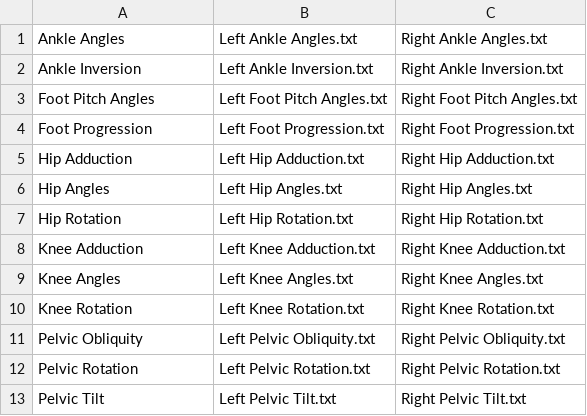
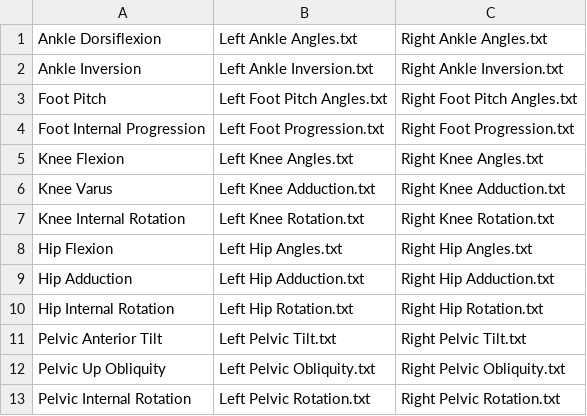
Before and after one commit to ilya112358/gar, a CSV file: source.csv, drawn as a sheet.

```diff
--- a/source.csv
+++ b/source.csv
@@ -1,13 +1,13 @@
-Ankle Angles,Left Ankle Angles.txt,Right Ankle Angles.txt
+Ankle Dorsiflexion,Left Ankle Angles.txt,Right Ankle Angles.txt
 Ankle Inversion,Left Ankle Inversion.txt,Right Ankle Inversion.txt
-Foot Pitch Angles,Left Foot Pitch Angles.txt,Right Foot Pitch Angles.txt
-Foot Progression,Left Foot Progression.txt,Right Foot Progression.txt
+Foot Pitch,Left Foot Pitch Angles.txt,Right Foot Pitch Angles.txt
+Foot Internal Progression,Left Foot Progression.txt,Right Foot Progression.txt
+Knee Flexion,Left Knee Angles.txt,Right Knee Angles.txt
+Knee Varus,Left Knee Adduction.txt,Right Knee Adduction.txt
+Knee Internal Rotation,Left Knee Rotation.txt,Right Knee Rotation.txt
+Hip Flexion,Left Hip Angles.txt,Right Hip Angles.txt
 Hip Adduction,Left Hip Adduction.txt,Right Hip Adduction.txt
-Hip Angles,Left Hip Angles.txt,Right Hip Angles.txt
-Hip Rotation,Left Hip Rotation.txt,Right Hip Rotation.txt
-Knee Adduction,Left Knee Adduction.txt,Right Knee Adduction.txt
-Knee Angles,Left Knee Angles.txt,Right Knee Angles.txt
-Knee Rotation,Left Knee Rotation.txt,Right Knee Rotation.txt
-Pelvic Obliquity,Left Pelvic Obliquity.txt,Right Pelvic Obliquity.txt
-Pelvic Rotation,Left Pelvic Rotation.txt,Right Pelvic Rotation.txt
-Pelvic Tilt,Left Pelvic Tilt.txt,Right Pelvic Tilt.txt
+Hip Internal Rotation,Left Hip Rotation.txt,Right Hip Rotation.txt
+Pelvic Anterior Tilt,Left Pelvic Tilt.txt,Right Pelvic Tilt.txt
+Pelvic Up Obliquity,Left Pelvic Obliquity.txt,Right Pelvic Obliquity.txt
+Pelvic Internal Rotation,Left Pelvic Rotation.txt,Right Pelvic Rotation.txt
```
Also changed, not shown: 1 other file.
